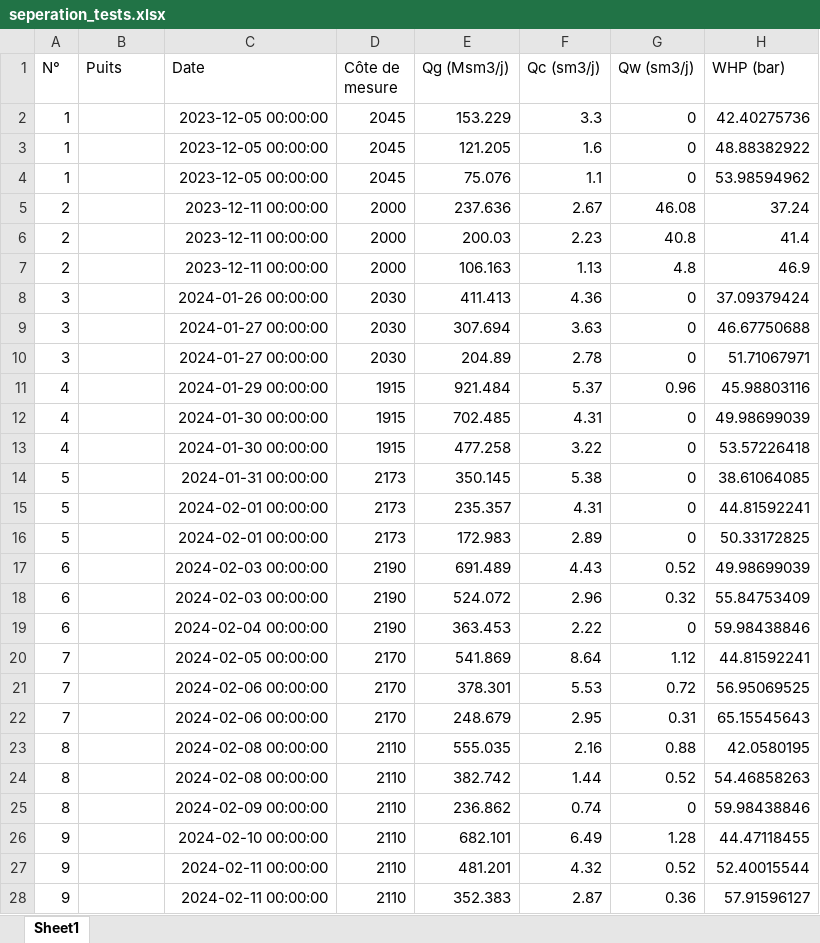
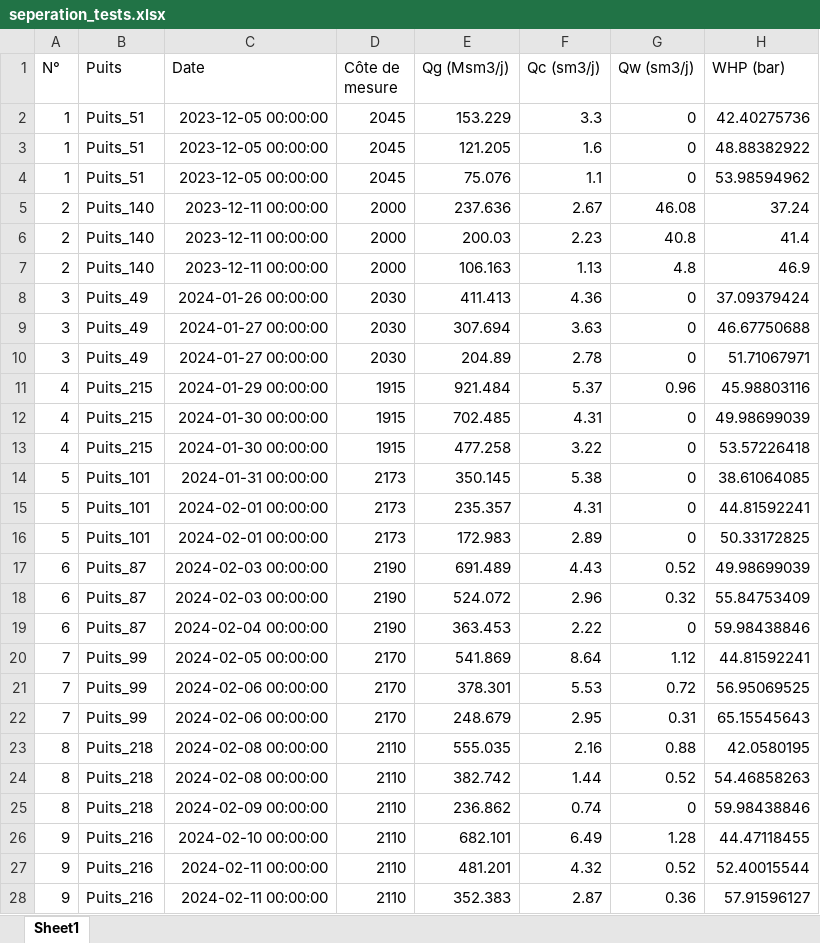
Before and after one commit to mounaimdib19/HRM2026, an Excel workbook: seperation_tests.xlsx, sheet Sheet1, drawn as a sheet; only a part is shown; values as stored, in another font and other column widths than the file's, no borders; the diff covers the shown part only; the diff names each change by its address in the sheet, - before the commit and + after, or states it on an @@ line.

Commit message:
fix nan bug

```diff
--- a/seperation_tests.xlsx (sheet Sheet1)
+++ b/seperation_tests.xlsx (sheet Sheet1)
-B2:B4 (Puits): (empty)
+B2:B4 (Puits): Puits_51
-B5:B7 (Puits): (empty)
+B5:B7 (Puits): Puits_140
-B8:B10 (Puits): (empty)
+B8:B10 (Puits): Puits_49
-B11:B13 (Puits): (empty)
+B11:B13 (Puits): Puits_215
-B14:B16 (Puits): (empty)
+B14:B16 (Puits): Puits_101
-B17:B19 (Puits): (empty)
+B17:B19 (Puits): Puits_87
-B20:B22 (Puits): (empty)
+B20:B22 (Puits): Puits_99
-B23:B25 (Puits): (empty)
+B23:B25 (Puits): Puits_218
-B26:B28 (Puits): (empty)
+B26:B28 (Puits): Puits_216
```
Also changed, not shown: 387 edited cells elsewhere in this sheet.
